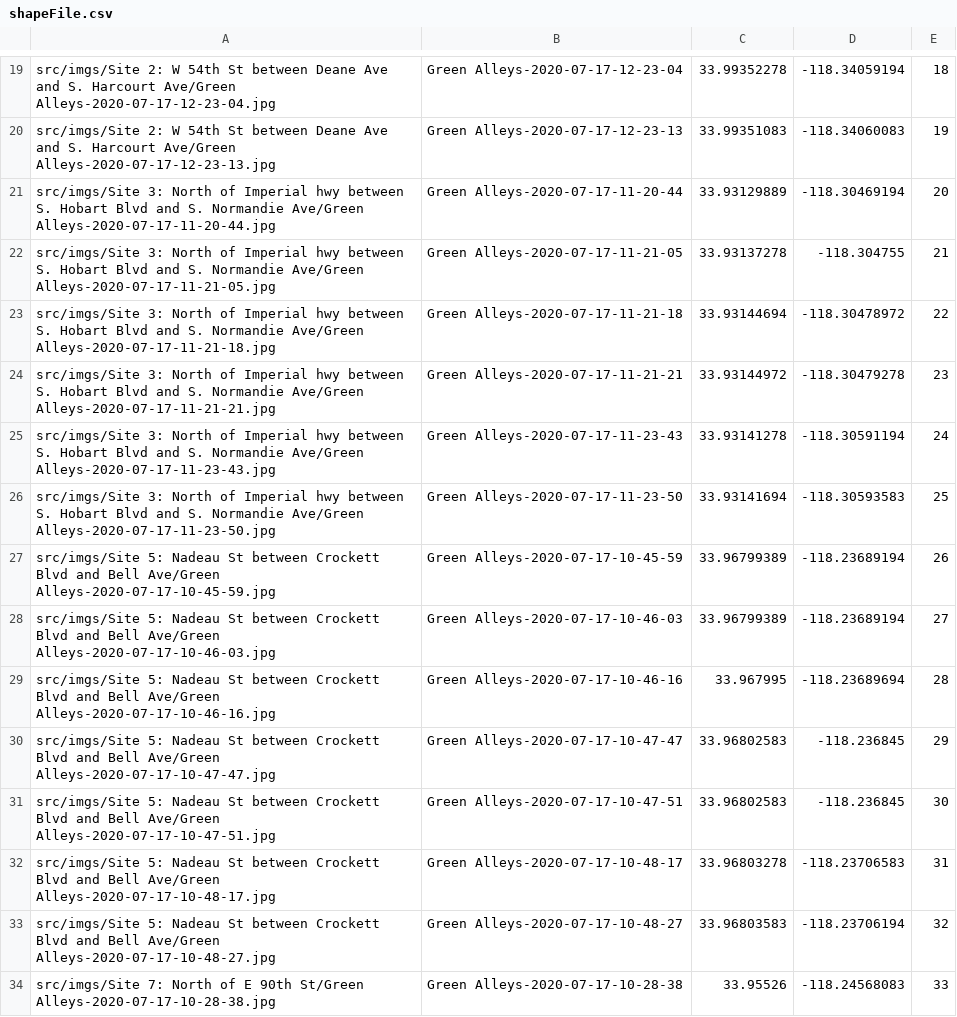
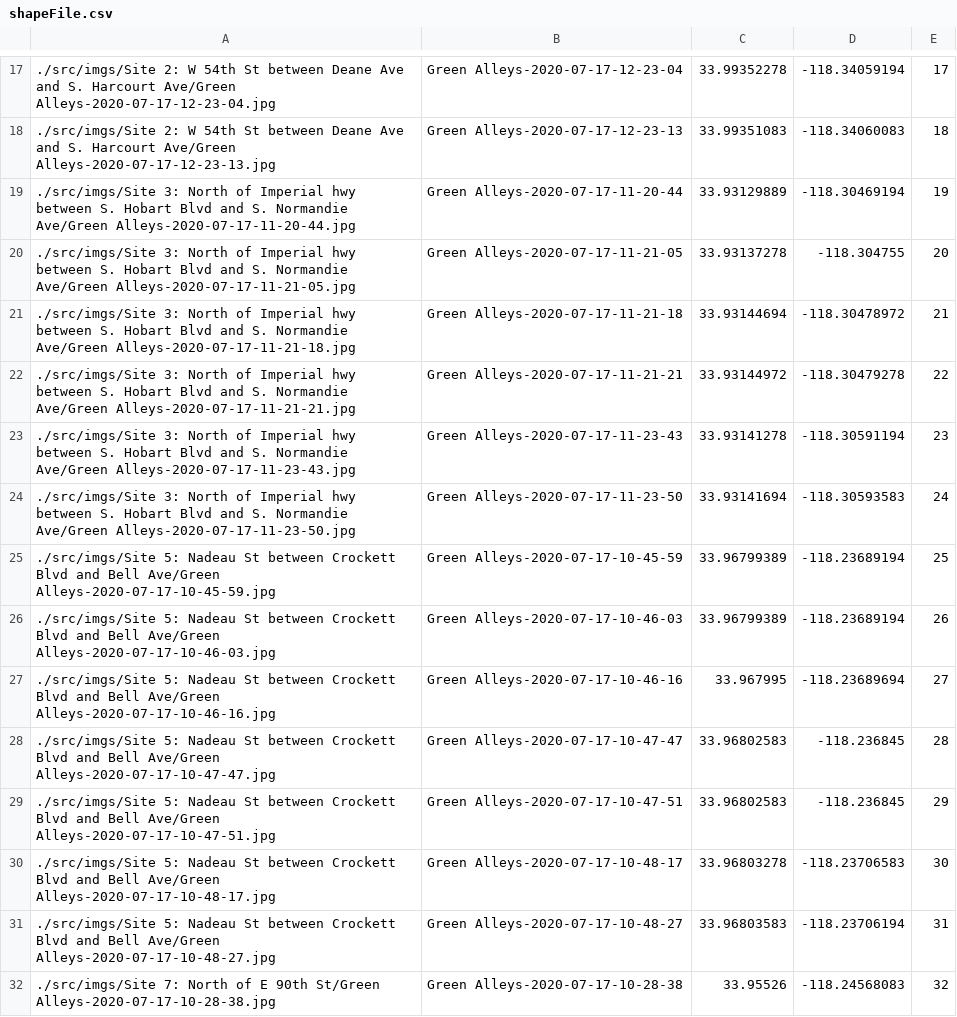
Before and after one commit to ht-weston/collage-git, a CSV file: src/shapeFile.csv, drawn as a sheet; only a part is shown, gaps mark what is left out; addresses are those after the commit; the diff covers the shown part only; the diff names each change by its address in the sheet, - before the commit and + after, or states it on an @@ line.

```diff
--- a/src/shapeFile.csv
+++ b/src/shapeFile.csv
-A17: src/imgs/Site 2: W…
+A17: ./src/imgs/Site 2: W…
-E17: 18
+E17: 17
-A18: src/imgs/Site 2: W…
+A18: ./src/imgs/Site 2: W…
-E18: 19
+E18: 18
-A19: src/imgs/Site 3: North…
+A19: ./src/imgs/Site 3: North…
-E19: 20
+E19: 19
-A20: src/imgs/Site 3: North…
+A20: ./src/imgs/Site 3: North…
-E20: 21
+E20: 20
-A21: src/imgs/Site 3: North…
+A21: ./src/imgs/Site 3: North…
-E21: 22
+E21: 21
-A22: src/imgs/Site 3: North…
+A22: ./src/imgs/Site 3: North…
-E22: 23
+E22: 22
-A23: src/imgs/Site 3: North…
+A23: ./src/imgs/Site 3: North…
-E23: 24
+E23: 23
-A24: src/imgs/Site 3: North…
+A24: ./src/imgs/Site 3: North…
-E24: 25
+E24: 24
-A25: src/imgs/Site 5: Nadeau…
+A25: ./src/imgs/Site 5: Nadeau…
-E25: 26
+E25: 25
-A26: src/imgs/Site 5: Nadeau…
+A26: ./src/imgs/Site 5: Nadeau…
-E26: 27
+E26: 26
-A27: src/imgs/Site 5: Nadeau…
+A27: ./src/imgs/Site 5: Nadeau…
-E27: 28
+E27: 27
-A28: src/imgs/Site 5: Nadeau…
+A28: ./src/imgs/Site 5: Nadeau…
-E28: 29
+E28: 28
-A29: src/imgs/Site 5: Nadeau…
+A29: ./src/imgs/Site 5: Nadeau…
-E29: 30
+E29: 29
-A30: src/imgs/Site 5: Nadeau…
+A30: ./src/imgs/Site 5: Nadeau…
-E30: 31
+E30: 30
-A31: src/imgs/Site 5: Nadeau…
+A31: ./src/imgs/Site 5: Nadeau…
-E31: 32
+E31: 31
-A32: src/imgs/Site 7: North…
+A32: ./src/imgs/Site 7: North…
-E32: 33
+E32: 32
```
Also changed, not shown: 2 removed rows and 33 edited cells elsewhere in this file, 16 other files.
